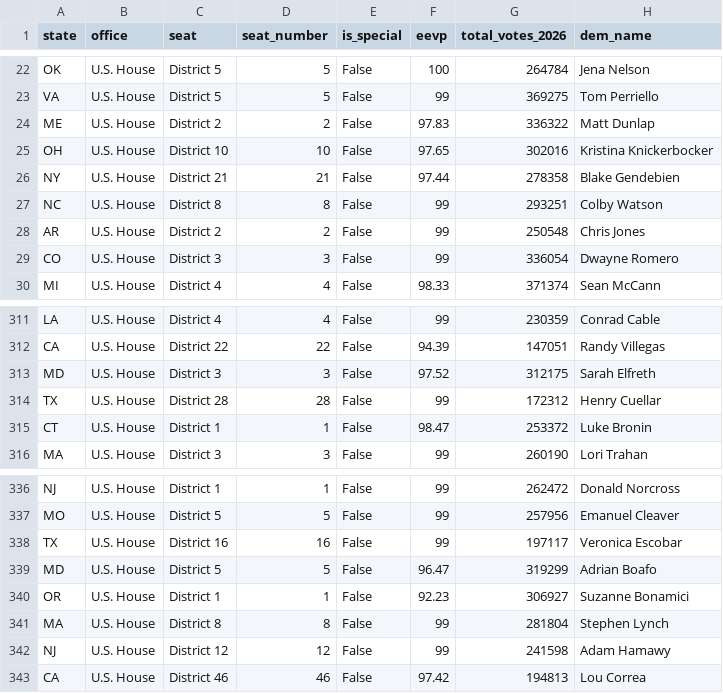
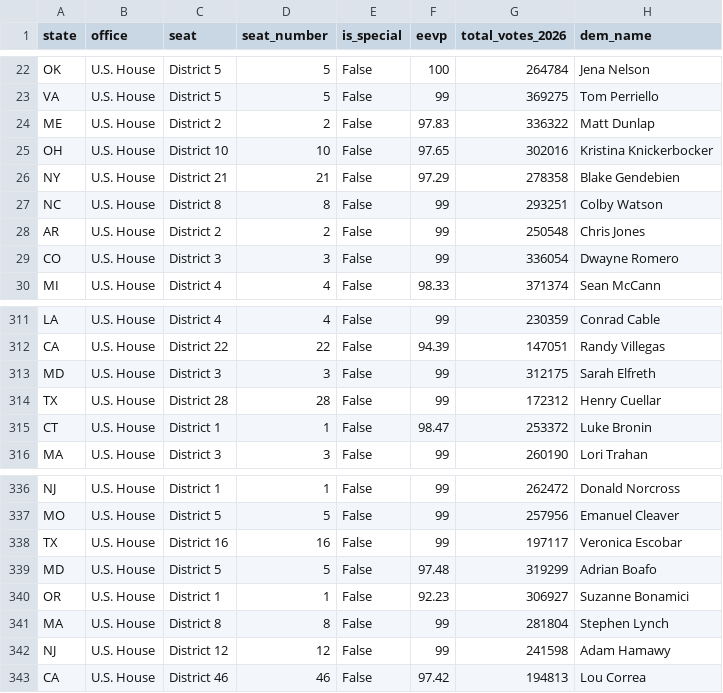
Before and after one commit to mike10010100/elections-2026, a CSV file: site_data/fec_moneyball_house_2026.csv, drawn as a sheet; only a part is shown, gaps mark what is left out; the diff names each change by its address in the sheet, - before the commit and + after, or states it on an @@ line.

Commit message:
chore(data): auto-update live 2026 election results & analysis charts

```diff
--- a/site_data/fec_moneyball_house_2026.csv
+++ b/site_data/fec_moneyball_house_2026.csv
-F26 (eevp): 97.44
+F26 (eevp): 97.29
-F313 (eevp): 97.52
+F313 (eevp): 99
-F339 (eevp): 96.47
+F339 (eevp): 97.48
```
Also changed, not shown: 12 other files.
